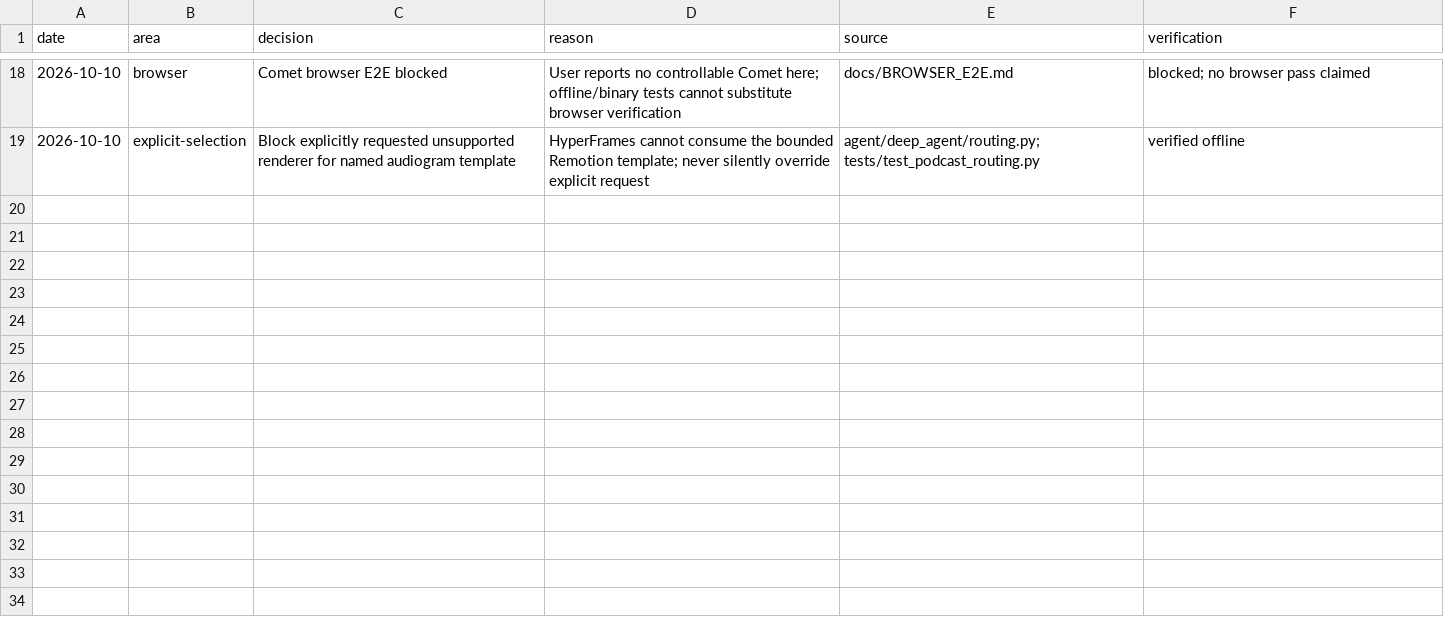
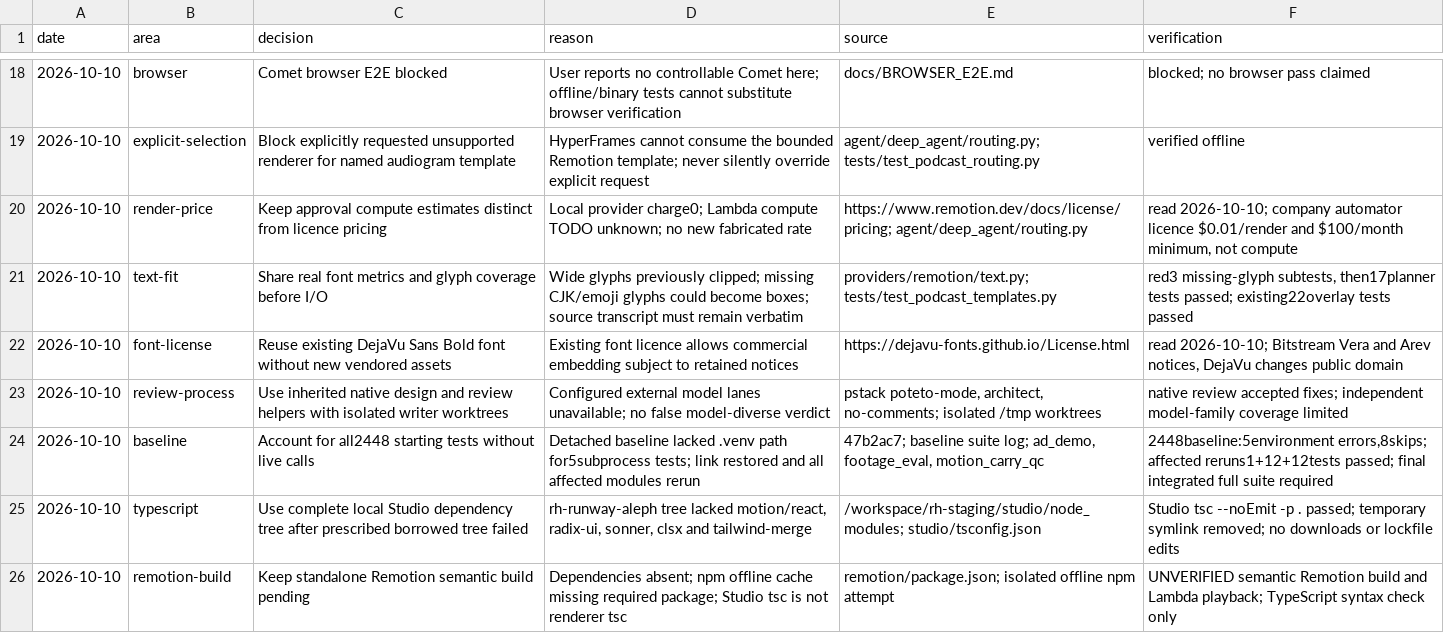
Before and after one commit to half-cook/renderhaus-agent, a TSV file: docs/podcast-audiogram-decisions.tsv, drawn as a sheet; only a part is shown, gaps mark what is left out; the diff covers the shown part only; the diff names each change by its address in the sheet, - before the commit and + after, or states it on an @@ line.

```diff
--- a/docs/podcast-audiogram-decisions.tsv
+++ b/docs/podcast-audiogram-decisions.tsv
+row 20: 2026-10-10 | render-price | Keep approval compute estimates distinct from licence pricing | Local provider charge0; Lambda compute TODO unknown; no new fabricated rate | https://www.remotion.dev/docs/license/pricing; agent/deep_agent/routing.py | read 2026-10-10; company automator licence $0.01/render and $100/month minimum, not compute
+row 21: 2026-10-10 | text-fit | Share real font metrics and glyph coverage before I/O | Wide glyphs previously clipped; missing CJK/emoji glyphs could become boxes; source transcript must remain verbatim | providers/remotion/text.py; tests/test_podcast_templates.py | red3 missing-glyph subtests, then17planner tests passed; existing22overlay tests passed
+row 22: 2026-10-10 | font-license | Reuse existing DejaVu Sans Bold font without new vendored assets | Existing font licence allows commercial embedding subject to retained notices | https://dejavu-fonts.github.io/License.html | read 2026-10-10; Bitstream Vera and Arev notices, DejaVu changes public domain
+row 23: 2026-10-10 | review-process | Use inherited native design and review helpers with isolated writer worktrees | Configured external model lanes unavailable; no false model-diverse verdict | pstack poteto-mode, architect, no-comments; isolated /tmp worktrees | native review accepted fixes; independent model-family coverage limited
+row 24: 2026-10-10 | baseline | Account for all2448 starting tests without live calls | Detached baseline lacked .venv path for5subprocess tests; link restored and all affected modules rerun | 47b2ac7; baseline suite log; ad_demo, footage_eval, motion_carry_qc | 2448baseline:5environment errors,8skips; affected reruns1+12+12tests passed; final integrated full suite required
+row 25: 2026-10-10 | typescript | Use complete local Studio dependency tree after prescribed borrowed tree failed | rh-runway-aleph tree lacked motion/react, radix-ui, sonner, clsx and tailwind-merge | /workspace/rh-staging/studio/node_modules; studio/tsconfig.json | Studio tsc --noEmit -p . passed; temporary symlink removed; no downloads or lockfile edits
+row 26: 2026-10-10 | remotion-build | Keep standalone Remotion semantic build pending | Dependencies absent; npm offline cache missing required package; Studio tsc is not renderer tsc | remotion/package.json; isolated offline npm attempt | UNVERIFIED semantic Remotion build and Lambda playback; TypeScript syntax check only
```
Also changed, not shown: 6 added rows elsewhere in this file, 1 other file.
